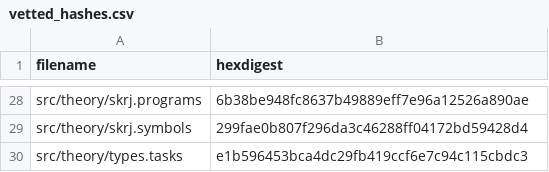
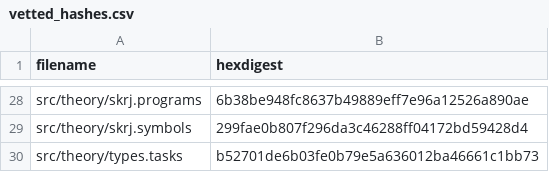
Before and after one commit to fritzo/pomagma, a CSV file: vetted_hashes.csv, drawn as a sheet; only a part is shown, gaps mark what is left out.

```diff
--- a/vetted_hashes.csv
+++ b/vetted_hashes.csv
@@ -29,2 +29,2 @@ src/theory/skrj.programs,6b38be948fc8637b49889eff7e96a12526a890ae
 src/theory/skrj.symbols,299fae0b807f296da3c46288ff04172bd59428d4
-src/theory/types.tasks,e1b596453bca4dc29fb419ccf6e7c94c115cbdc3
+src/theory/types.tasks,b52701de6b03fe0b79e5a636012ba46661c1bb73
```
Also changed, not shown: 1 other file.
